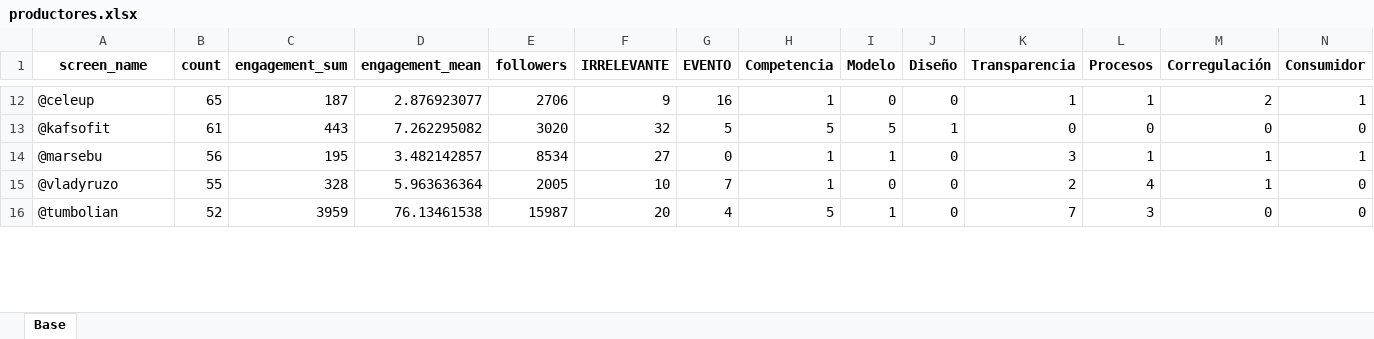
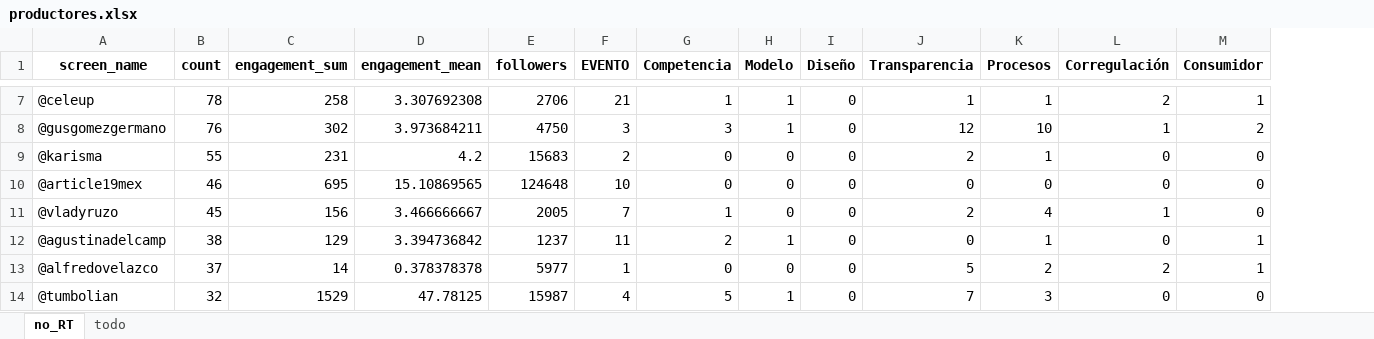
Before and after one commit to davera-017/CELE, an Excel workbook: data/productores.xlsx, sheet no_RT, drawn as a sheet; only a part is shown, gaps mark what is left out; values as stored, in another font and other column widths than the file's, no borders; removed rows and columns are numbered as before the commit, all else as after; rows hold the shown columns only; the diff covers the shown part only; the diff names each change by its address in the sheet, - before the commit and + after, or states it on an @@ line.

```diff
--- a/data/productores.xlsx (sheet no_RT)
+++ b/data/productores.xlsx (sheet no_RT)
-sheet tab: Base
+sheet tab: no_RT
+sheet tab: todo
-column F (IRRELEVANTE), rows 12-13: 9 | 32; rows 15-16: 10 | 20
-B7 (count): 65
+B7 (count): 78
-C7 (engagement_sum): 187
+C7 (engagement_sum): 258
-D7 (engagement_mean): 2.876923077
+D7 (engagement_mean): 3.307692308
-F7 (EVENTO): 16
+F7 (EVENTO): 21
-H7 (Modelo): 0
+H7 (Modelo): 1
+row 8: @gusgomezgermano | 76 | 302 | 3.973684211 | 4750 | 3 | 3 | 1 | 0 | 12 | 10 | 1 | 2
+row 9: @karisma | 55 | 231 | 4.2 | 15683 | 2 | 0 | 0 | 0 | 2 | 1 | 0 | 0
-A10 (screen_name): @kafsofit
+A10 (screen_name): @article19mex
-B10 (count): 61
+B10 (count): 46
-C10 (engagement_sum): 443
+C10 (engagement_sum): 695
-D10 (engagement_mean): 7.262295082
+D10 (engagement_mean): 15.10869565
-E10 (followers): 3020
+E10 (followers): 124648
-F10 (EVENTO): 5
+F10 (EVENTO): 10
-G10 (Competencia): 5
+G10 (Competencia): 0
-H10 (Modelo): 5
+H10 (Modelo): 0
-I10 (Diseño): 1
+I10 (Diseño): 0
-row 14: @marsebu | 56 | 195 | 3.482142857 | 8534 | 27 | 0 | 1 | 1 | 0 | 3 | 1 | 1 | 1
-B11 (count): 55
+B11 (count): 45
-C11 (engagement_sum): 328
+C11 (engagement_sum): 156
-D11 (engagement_mean): 5.963636364
+D11 (engagement_mean): 3.466666667
+row 12: @agustinadelcamp | 38 | 129 | 3.394736842 | 1237 | 11 | 2 | 1 | 0 | 0 | 1 | 0 | 1
+row 13: @alfredovelazco | 37 | 14 | 0.378378378 | 5977 | 1 | 0 | 0 | 0 | 5 | 2 | 2 | 1
-B14 (count): 52
+B14 (count): 32
-C14 (engagement_sum): 3959
+C14 (engagement_sum): 1529
-D14 (engagement_mean): 76.13461538
+D14 (engagement_mean): 47.78125
```
Also changed, not shown: 4 added rows, 24 removed rows and 114 edited cells elsewhere in this sheet, data/hashtags.xlsx, 7 other files.
